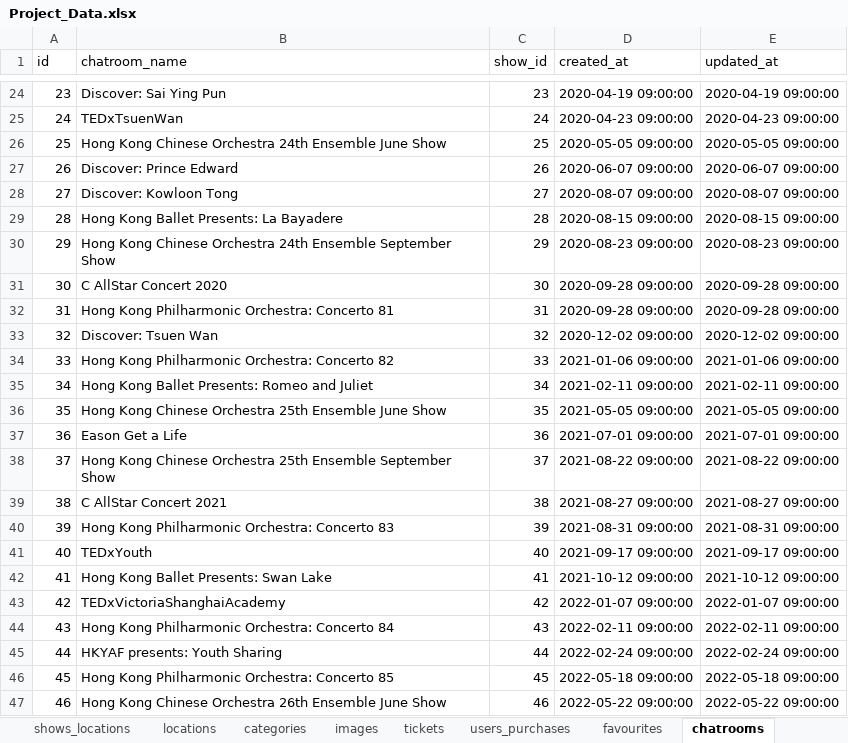
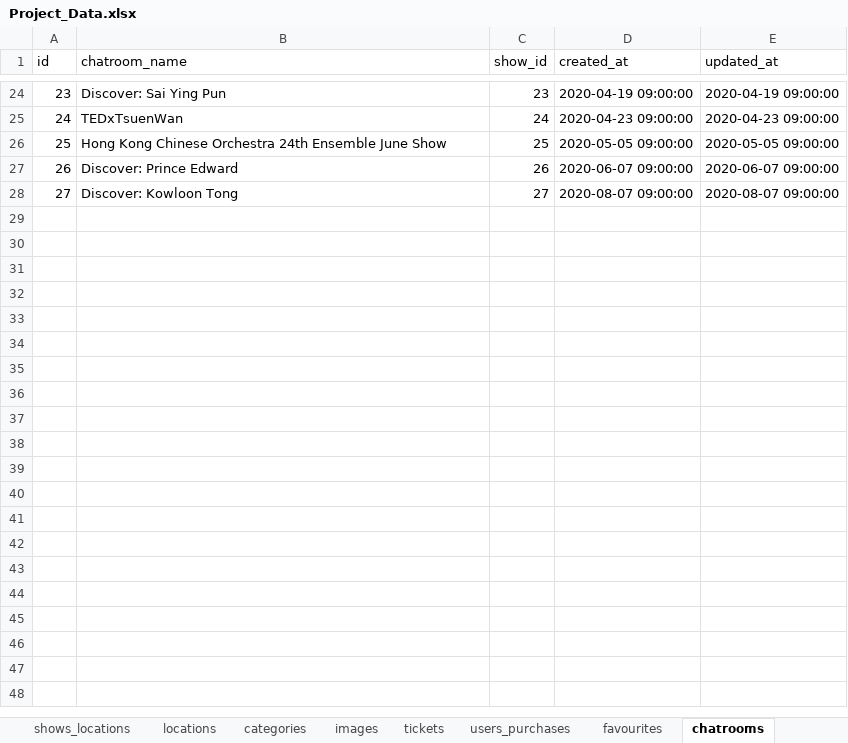
Before and after one commit to GeoffreyLuk/WSP012_Project2, an Excel workbook: database/Project_Data.xlsx, sheet chatrooms, drawn as a sheet; only a part is shown, gaps mark what is left out; values as stored, in another font and other column widths than the file's, no borders; the diff covers the shown part only; the diff names each change by its address in the sheet, - before the commit and + after, or states it on an @@ line.

```diff
--- a/database/Project_Data.xlsx (sheet chatrooms)
+++ b/database/Project_Data.xlsx (sheet chatrooms)
-row 29: 28 | Hong Kong Ballet Presents: La Bayadere | 28 | 2020-08-15 09:00:00 | 2020-08-15 09:00:00
-row 30: 29 | Hong Kong Chinese Orchestra 24th Ensemble September Show | 29 | 2020-08-23 09:00:00 | 2020-08-23 09:00:00
-row 31: 30 | C AllStar Concert 2020 | 30 | 2020-09-28 09:00:00 | 2020-09-28 09:00:00
-row 32: 31 | Hong Kong Philharmonic Orchestra: Concerto 81 | 31 | 2020-09-28 09:00:00 | 2020-09-28 09:00:00
-row 33: 32 | Discover: Tsuen Wan | 32 | 2020-12-02 09:00:00 | 2020-12-02 09:00:00
-row 34: 33 | Hong Kong Philharmonic Orchestra: Concerto 82 | 33 | 2021-01-06 09:00:00 | 2021-01-06 09:00:00
-row 35: 34 | Hong Kong Ballet Presents: Romeo and Juliet | 34 | 2021-02-11 09:00:00 | 2021-02-11 09:00:00
-row 36: 35 | Hong Kong Chinese Orchestra 25th Ensemble June Show | 35 | 2021-05-05 09:00:00 | 2021-05-05 09:00:00
-row 37: 36 | Eason Get a Life | 36 | 2021-07-01 09:00:00 | 2021-07-01 09:00:00
-row 38: 37 | Hong Kong Chinese Orchestra 25th Ensemble September Show | 37 | 2021-08-22 09:00:00 | 2021-08-22 09:00:00
-row 39: 38 | C AllStar Concert 2021 | 38 | 2021-08-27 09:00:00 | 2021-08-27 09:00:00
-row 40: 39 | Hong Kong Philharmonic Orchestra: Concerto 83 | 39 | 2021-08-31 09:00:00 | 2021-08-31 09:00:00
-row 41: 40 | TEDxYouth | 40 | 2021-09-17 09:00:00 | 2021-09-17 09:00:00
-row 42: 41 | Hong Kong Ballet Presents: Swan Lake | 41 | 2021-10-12 09:00:00 | 2021-10-12 09:00:00
-row 43: 42 | TEDxVictoriaShanghaiAcademy | 42 | 2022-01-07 09:00:00 | 2022-01-07 09:00:00
-row 44: 43 | Hong Kong Philharmonic Orchestra: Concerto 84 | 43 | 2022-02-11 09:00:00 | 2022-02-11 09:00:00
-row 45: 44 | HKYAF presents: Youth Sharing | 44 | 2022-02-24 09:00:00 | 2022-02-24 09:00:00
-row 46: 45 | Hong Kong Philharmonic Orchestra: Concerto 85 | 45 | 2022-05-18 09:00:00 | 2022-05-18 09:00:00
-row 47: 46 | Hong Kong Chinese Orchestra 26th Ensemble June Show | 46 | 2022-05-22 09:00:00 | 2022-05-22 09:00:00
```
Also changed, not shown: 12 removed rows elsewhere in this sheet, sheet tickets, sheet shows, sheet chatroom_participants, sheet shows_locations, sheet users_purchases, sheet favourites, 28 other files.
